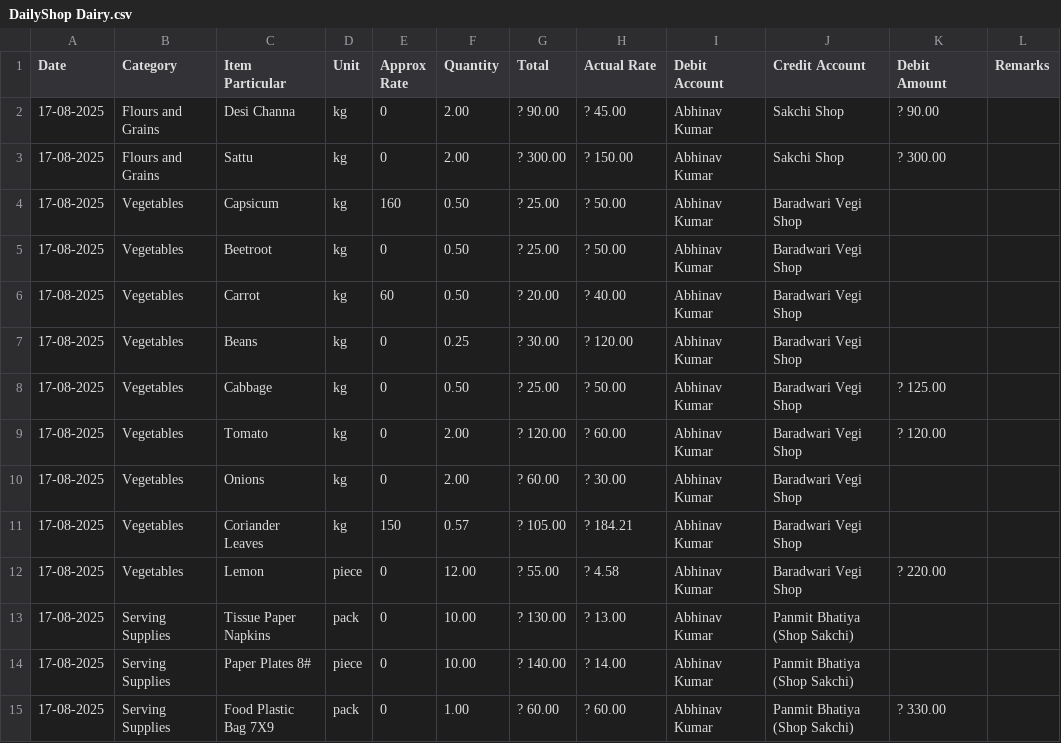
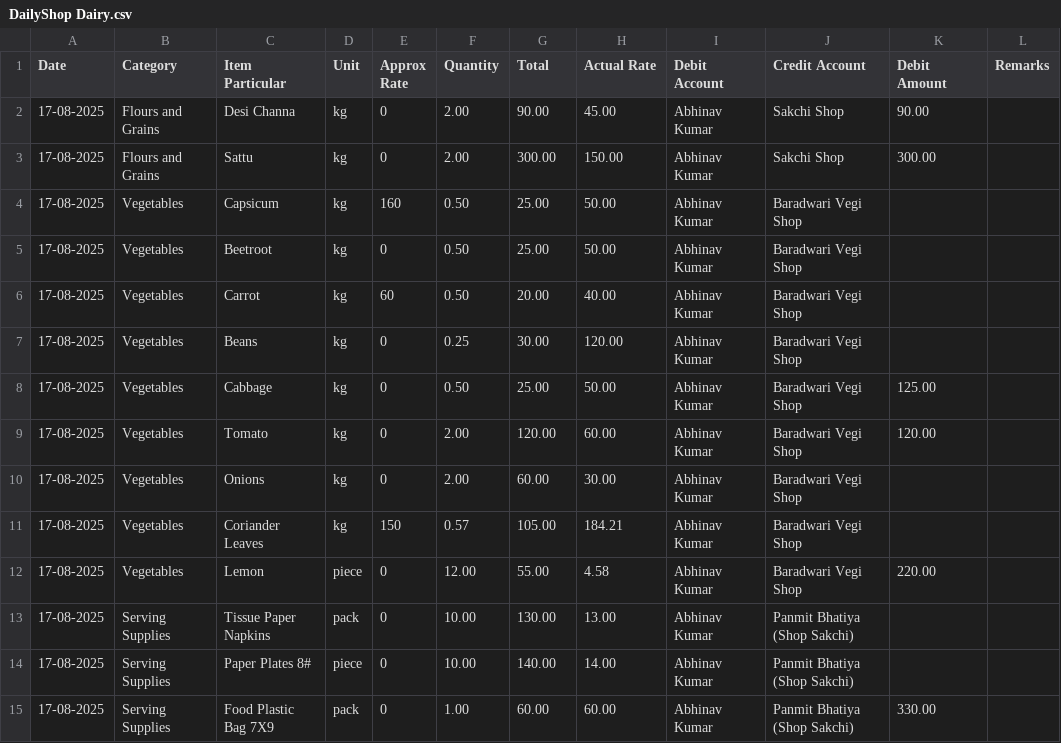
Before and after one commit to abhileo00/ChaiChow, a CSV file: DailyShop Dairy.csv, drawn as a sheet; only a part is shown; the diff covers the shown part only.

Commit message:
Update DailyShop Dairy.csv

```diff
--- a/DailyShop Dairy.csv
+++ b/DailyShop Dairy.csv
@@ -2,15 +2,15 @@ Date,Category,Item Particular,Unit,"Approx
 Rate",Quantity, Total , Actual Rate , Debit Account , Credit Account , Debit Amount ,Remarks
-17-08-2025,Flours and Grains,Desi Channa,kg,0,2.00, ? 90.00 , ? 45.00 , Abhinav Kumar , Sakchi Shop , ? 90.00 ,
-17-08-2025,Flours and Grains,Sattu,kg,0,2.00, ? 300.00 , ? 150.00 , Abhinav Kumar , Sakchi Shop , ? 300.00 ,
-17-08-2025,Vegetables,Capsicum,kg,160,0.50, ? 25.00 , ? 50.00 , Abhinav Kumar , Baradwari Vegi Shop ,,
-17-08-2025,Vegetables,Beetroot,kg,0,0.50, ? 25.00 , ? 50.00 , Abhinav Kumar , Baradwari Vegi Shop ,,
-17-08-2025,Vegetables,Carrot,kg,60,0.50, ? 20.00 , ? 40.00 , Abhinav Kumar , Baradwari Vegi Shop ,,
-17-08-2025,Vegetables,Beans,kg,0,0.25, ? 30.00 , ? 120.00 , Abhinav Kumar , Baradwari Vegi Shop ,,
-17-08-2025,Vegetables,Cabbage,kg,0,0.50, ? 25.00 , ? 50.00 , Abhinav Kumar , Baradwari Vegi Shop , ? 125.00 ,
-17-08-2025,Vegetables,Tomato,kg,0,2.00, ? 120.00 , ? 60.00 , Abhinav Kumar , Baradwari Vegi Shop , ? 120.00 ,
-17-08-2025,Vegetables,Onions,kg,0,2.00, ? 60.00 , ? 30.00 , Abhinav Kumar , Baradwari Vegi Shop ,,
-17-08-2025,Vegetables,Coriander Leaves,kg,150,0.57, ? 105.00 , ? 184.21 , Abhinav Kumar , Baradwari Vegi Shop ,,
-17-08-2025,Vegetables,Lemon,piece,0,12.00, ? 55.00 , ? 4.58 , Abhinav Kumar , Baradwari Vegi Shop , ? 220.00 ,
-17-08-2025,Serving Supplies,Tissue Paper Napkins,pack,0,10.00, ? 130.00 , ? 13.00 , Abhinav Kumar , Panmit Bhatiya (Shop Sakchi) ,,
-17-08-2025,Serving Supplies,Paper Plates 8#,piece,0,10.00, ? 140.00 , ? 14.00 , Abhinav Kumar , Panmit Bhatiya (Shop Sakchi) ,,
-17-08-2025,Serving Supplies,Food Plastic Bag 7X9,pack,0,1.00, ? 60.00 , ? 60.00 , Abhinav Kumar , Panmit Bhatiya (Shop Sakchi) , ? 330.00 ,
+17-08-2025,Flours and Grains,Desi Channa,kg,0,2.00,90.00 ,45.00 , Abhinav Kumar , Sakchi Shop ,90.00 ,
+17-08-2025,Flours and Grains,Sattu,kg,0,2.00,300.00 ,150.00 , Abhinav Kumar , Sakchi Shop ,300.00 ,
+17-08-2025,Vegetables,Capsicum,kg,160,0.50,25.00 ,50.00 , Abhinav Kumar , Baradwari Vegi Shop ,,
+17-08-2025,Vegetables,Beetroot,kg,0,0.50,25.00 ,50.00 , Abhinav Kumar , Baradwari Vegi Shop ,,
+17-08-2025,Vegetables,Carrot,kg,60,0.50,20.00 ,40.00 , Abhinav Kumar , Baradwari Vegi Shop ,,
+17-08-2025,Vegetables,Beans,kg,0,0.25,30.00 ,120.00 , Abhinav Kumar , Baradwari Vegi Shop ,,
+17-08-2025,Vegetables,Cabbage,kg,0,0.50,25.00 ,50.00 , Abhinav Kumar , Baradwari Vegi Shop ,125.00 ,
+17-08-2025,Vegetables,Tomato,kg,0,2.00,120.00 ,60.00 , Abhinav Kumar , Baradwari Vegi Shop ,120.00 ,
+17-08-2025,Vegetables,Onions,kg,0,2.00,60.00 ,30.00 , Abhinav Kumar , Baradwari Vegi Shop ,,
+17-08-2025,Vegetables,Coriander Leaves,kg,150,0.57,105.00 ,184.21 , Abhinav Kumar , Baradwari Vegi Shop ,,
+17-08-2025,Vegetables,Lemon,piece,0,12.00,55.00 ,4.58 , Abhinav Kumar , Baradwari Vegi Shop ,220.00 ,
+17-08-2025,Serving Supplies,Tissue Paper Napkins,pack,0,10.00,130.00 ,13.00 , Abhinav Kumar , Panmit Bhatiya (Shop Sakchi) ,,
+17-08-2025,Serving Supplies,Paper Plates 8#,piece,0,10.00,140.00 ,14.00 , Abhinav Kumar , Panmit Bhatiya (Shop Sakchi) ,,
+17-08-2025,Serving Supplies,Food Plastic Bag 7X9,pack,0,1.00,60.00 ,60.00 , Abhinav Kumar , Panmit Bhatiya (Shop Sakchi) ,330.00 ,
```
Also changed, not shown: 85 edited cells elsewhere in this file.
